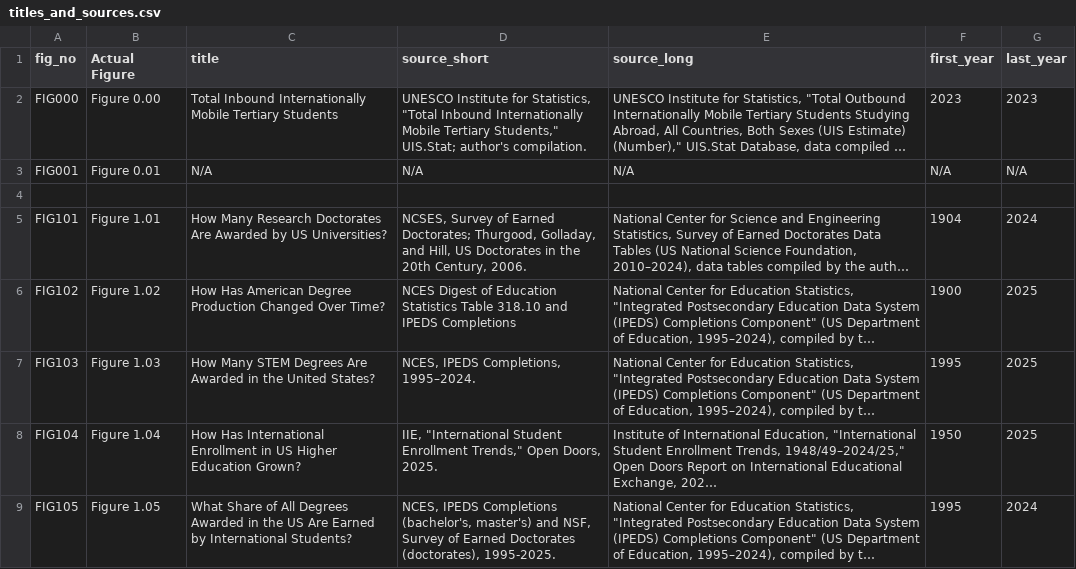
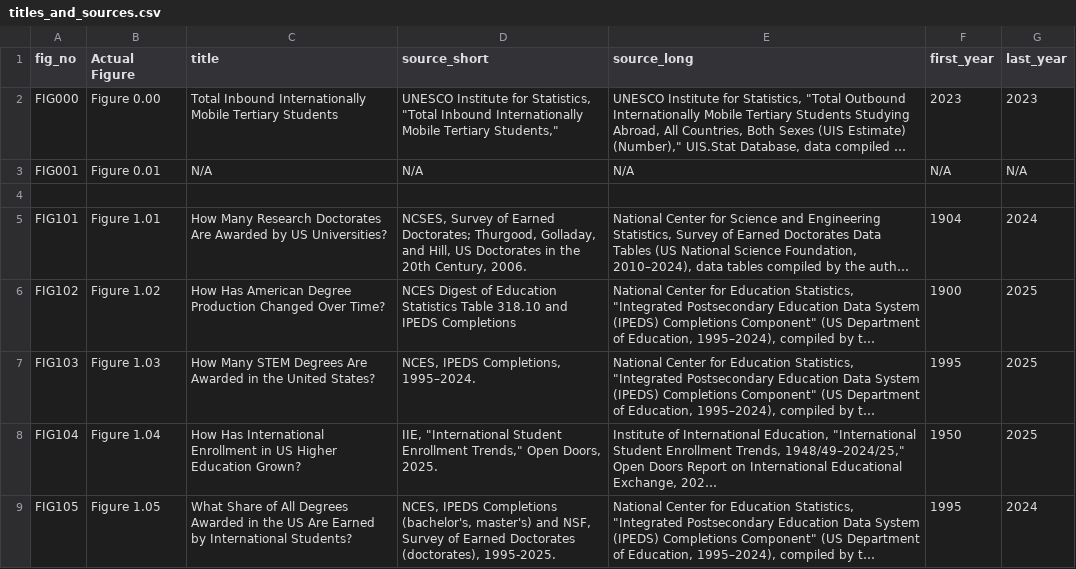
Before and after one commit to evjohnston/talent_charts_private, a CSV file: inputs/titles_and_sources.csv, drawn as a sheet; only a part is shown; long unchanged cells end in …; the diff names each change by its address in the sheet, - before the commit and + after, or states it on an @@ line.

```diff
--- a/inputs/titles_and_sources.csv
+++ b/inputs/titles_and_sources.csv
-D2 (source_short): …Tertiary Students," UIS.Stat; author's compilation.
+D2 (source_short): …Tertiary Students,"
```
Also changed, not shown: 45 other files.
